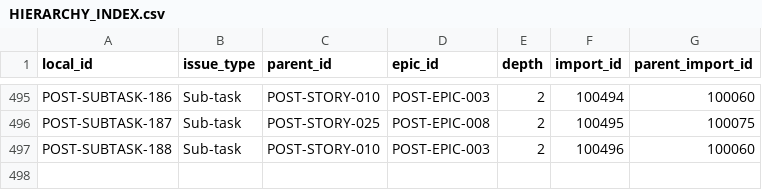
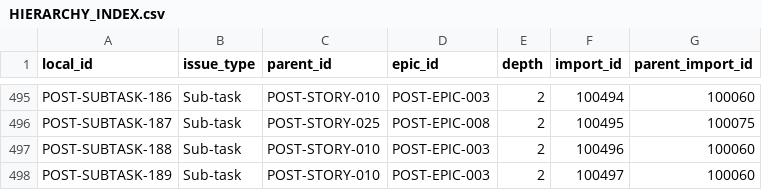
Before and after one commit to KevinSGarrett/BatteredAggieSyndrome, a CSV file: jira/index/HIERARCHY_INDEX.csv, drawn as a sheet; only a part is shown, gaps mark what is left out; the diff names each change by its address in the sheet, - before the commit and + after, or states it on an @@ line.

```diff
--- a/jira/index/HIERARCHY_INDEX.csv
+++ b/jira/index/HIERARCHY_INDEX.csv
+row 498: POST-SUBTASK-189 | Sub-task | POST-STORY-010 | POST-EPIC-003 | 2 | 100497 | 100060
```
Also changed, not shown: jira/import/POST_IMPORT_KEY_MAP.csv, jira/index/DEPENDENCY_INDEX.csv, 50 other files.
